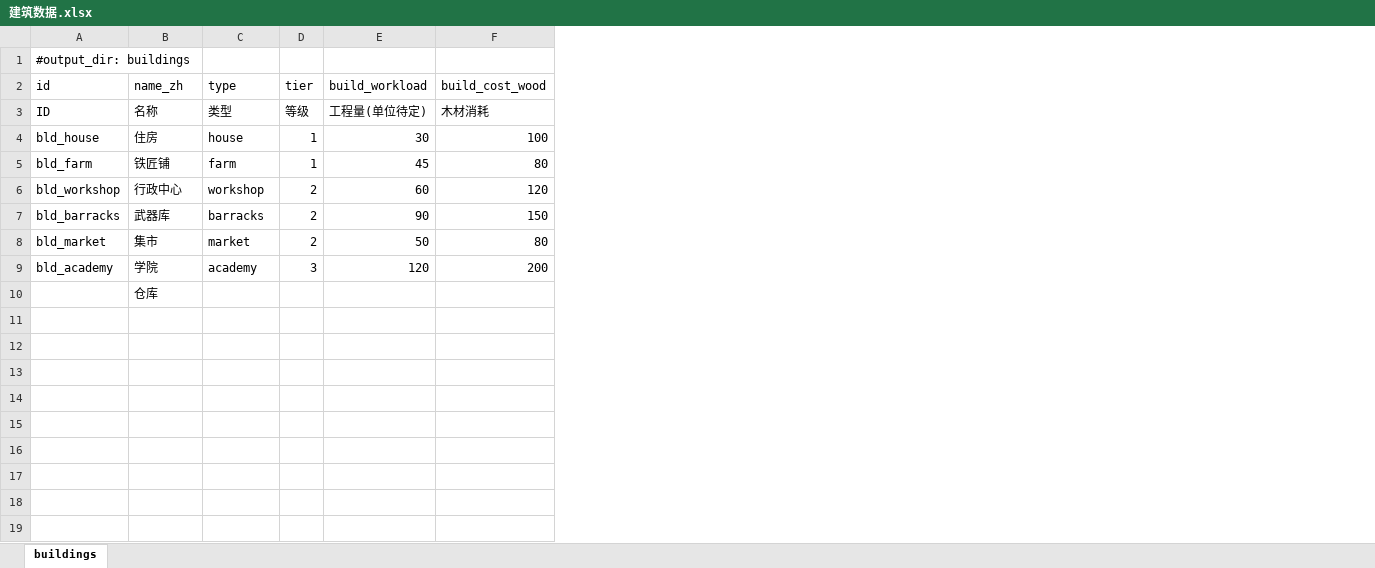
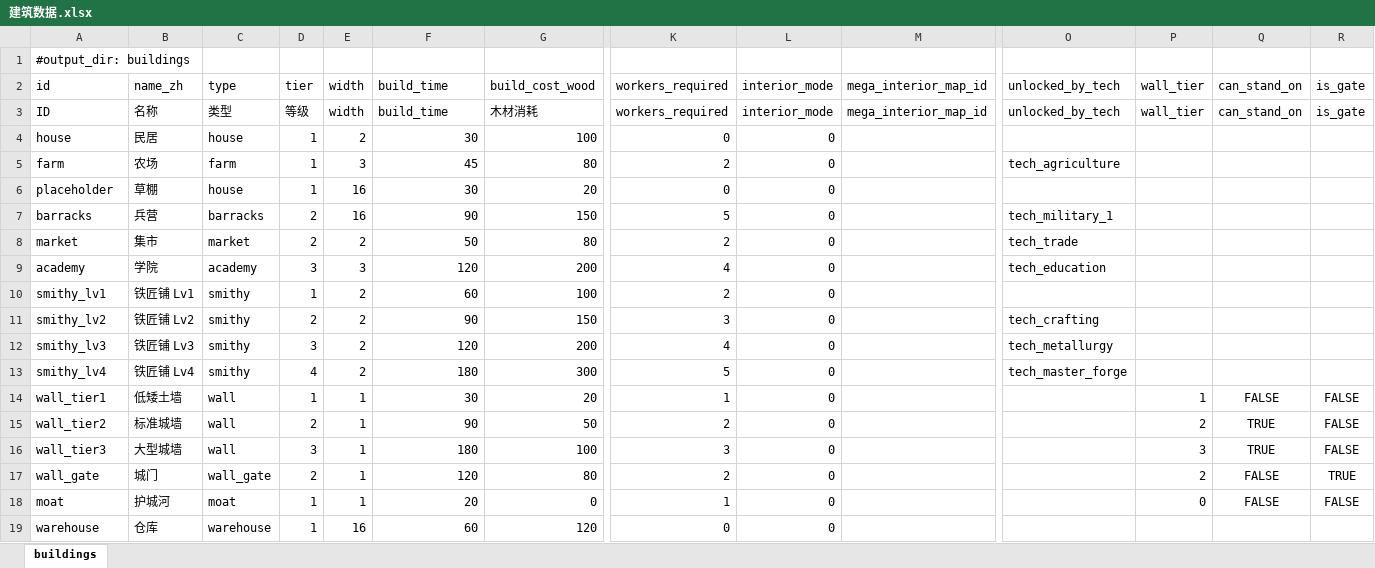
Before and after one commit to fanboran/stickworld, an Excel workbook: stick-world/config/excel/建筑数据.xlsx, sheet buildings, drawn as a sheet; only a part is shown, gaps mark what is left out; values as stored, in another font and other column widths than the file's, no borders; removed rows and columns are numbered as before the commit, all else as after; rows hold the shown columns only; the diff names each change by its address in the sheet, - before the commit and + after, or states it on an @@ line.

Commit message:
feat(数据): 5 表 .tres 真值反向回填 Excel——消除旧稿覆盖雷

```diff
--- a/stick-world/config/excel/建筑数据.xlsx (sheet buildings)
+++ b/stick-world/config/excel/建筑数据.xlsx (sheet buildings)
+column E (width), rows 3-5: width | 2 | 3; rows 7-9: 16 | 2 | 3
+column K (workers_required), rows 3-5: workers_required | 0 | 2; rows 7-9: 5 | 2 | 4
+column L (interior_mode), rows 3-5: interior_mode | 0 | 0; rows 7-9: all 0
+column M (mega_interior_map_id), row 3: mega_interior_map_id
+column O (unlocked_by_tech), rows 3-5: unlocked_by_tech |  | tech_agriculture; rows 7-9: tech_military_1 | tech_trade | tech_education
+column P (wall_tier), row 3: wall_tier
+column Q (can_stand_on), row 3: can_stand_on
+column R (is_gate), row 3: is_gate
-F2: build_workload
+F2: build_time
-F3 (build_time): 工程量(单位待定)
+F3 (build_time): build_time
-A4 (id): bld_house
+A4 (id): house
-B4 (name_zh): 住房
+B4 (name_zh): 民居
-A5 (id): bld_farm
+A5 (id): farm
-B5 (name_zh): 铁匠铺
+B5 (name_zh): 农场
-row 6: bld_workshop | 行政中心 | workshop | 2 | 60 | 120
+row 6: placeholder | 草棚 | house | 1 | 16 | 30 | 20 | 0 | 0
-A7 (id): bld_barracks
+A7 (id): barracks
-B7 (name_zh): 武器库
+B7 (name_zh): 兵营
-A8 (id): bld_market
+A8 (id): market
-A9 (id): bld_academy
+A9 (id): academy
-row 10:  | 仓库
+row 10: smithy_lv1 | 铁匠铺 Lv1 | smithy | 1 | 2 | 60 | 100 | 2 | 0
+row 11: smithy_lv2 | 铁匠铺 Lv2 | smithy | 2 | 2 | 90 | 150 | 3 | 0 |  | tech_crafting
+row 12: smithy_lv3 | 铁匠铺 Lv3 | smithy | 3 | 2 | 120 | 200 | 4 | 0 |  | tech_metallurgy
+row 13: smithy_lv4 | 铁匠铺 Lv4 | smithy | 4 | 2 | 180 | 300 | 5 | 0 |  | tech_master_forge
+row 14: wall_tier1 | 低矮土墙 | wall | 1 | 1 | 30 | 20 | 1 | 0 |  |  | 1 | FALSE | FALSE
+row 15: wall_tier2 | 标准城墙 | wall | 2 | 1 | 90 | 50 | 2 | 0 |  |  | 2 | TRUE | FALSE
+row 16: wall_tier3 | 大型城墙 | wall | 3 | 1 | 180 | 100 | 3 | 0 |  |  | 3 | TRUE | FALSE
+row 17: wall_gate | 城门 | wall_gate | 2 | 1 | 120 | 80 | 2 | 0 |  |  | 2 | FALSE | TRUE
+row 18: moat | 护城河 | moat | 1 | 1 | 20 | 0 | 1 | 0 |  |  | 0 | FALSE | FALSE
+row 19: warehouse | 仓库 | warehouse | 1 | 16 | 60 | 120 | 0 | 0
```
Also changed, not shown: stick-world/config/excel/单位数据.xlsx, stick-world/config/excel/扩张数据.xlsx, 1 other file.
